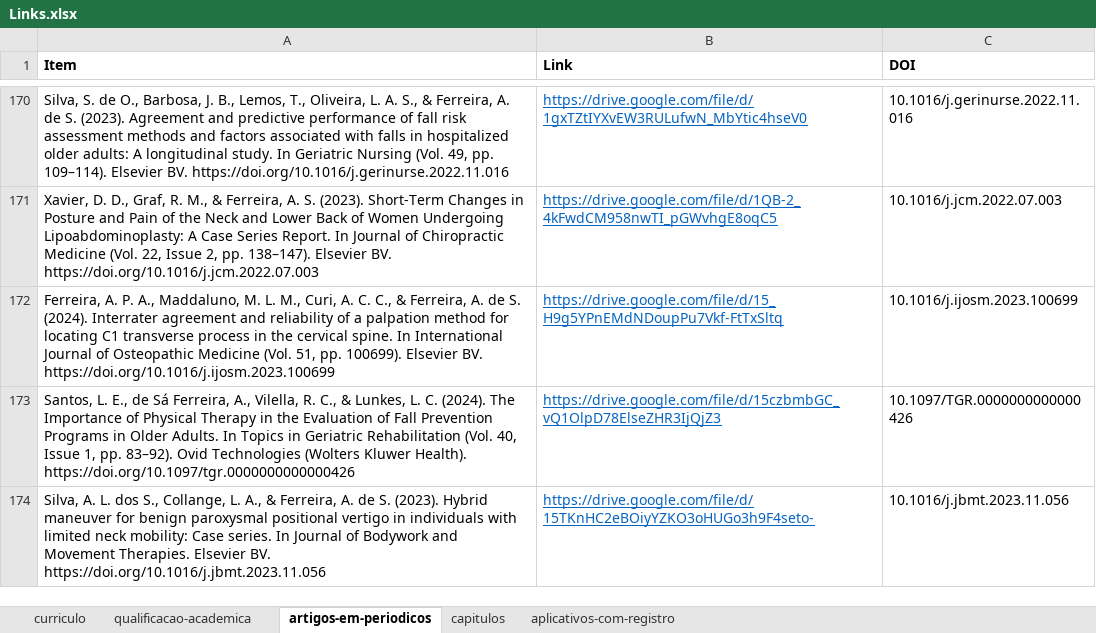
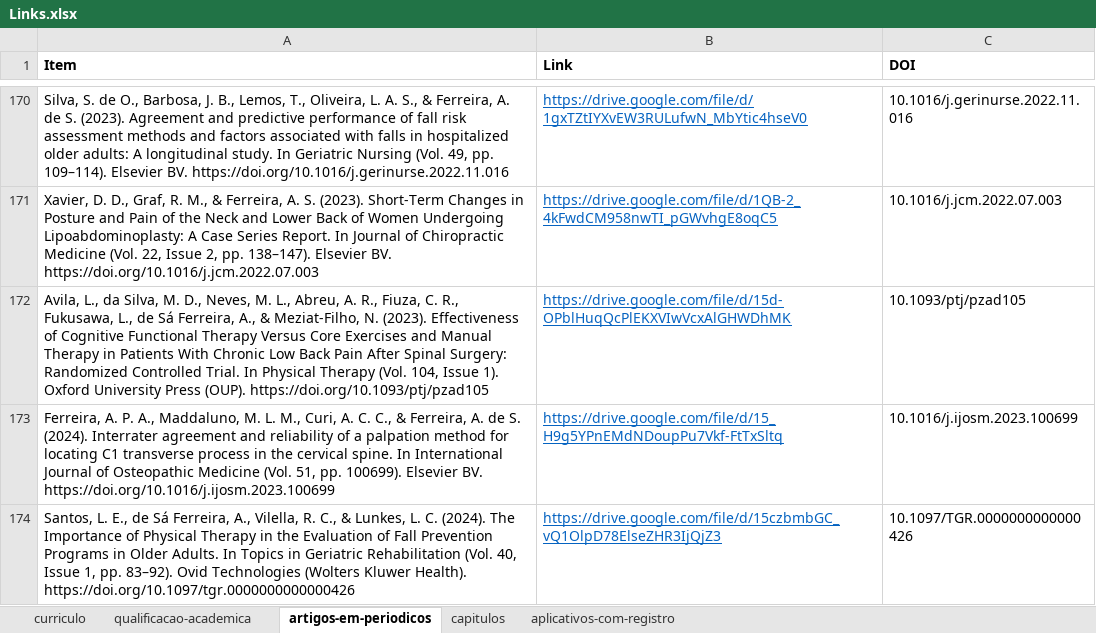
Before and after one commit to FerreiraAS/Ciencia-com-R-Consultoria, an Excel workbook: Links.xlsx, sheet artigos-em-periodicos, drawn as a sheet; only a part is shown, gaps mark what is left out; the shorter side is filled out with more unchanged rows; values as stored, in another font and other column widths than the file's, no borders; conditional formats not drawn; the diff names each change by its address in the sheet, - before the commit and + after, or states it on an @@ line.

```diff
--- a/Links.xlsx (sheet artigos-em-periodicos)
+++ b/Links.xlsx (sheet artigos-em-periodicos)
+row 172: Avila, L., da Silva, M. D., Neves, M. L., Abreu, A. R., Fiuza, C. R., Fukusawa, L., de Sá Ferreira, A., & Meziat-Filho, N. (2023). Effectiveness of Cognitive Functional Therapy Versus Core Exercises and Manual Therapy in Patients With Chronic Low Back Pain After Spinal Surgery: Randomized Controlled Trial. In Physical Therapy (Vol. 104, Issue 1). Oxford University Press (OUP). https://doi.org/10.1093/ptj/pzad105 | https://drive.google.com/file/d/15d-OPblHuqQcPlEKXVIwVcxAlGHWDhMK | 10.1093/ptj/pzad105
```
Also changed, not shown: docs/Links.xlsx, 15 other files.
